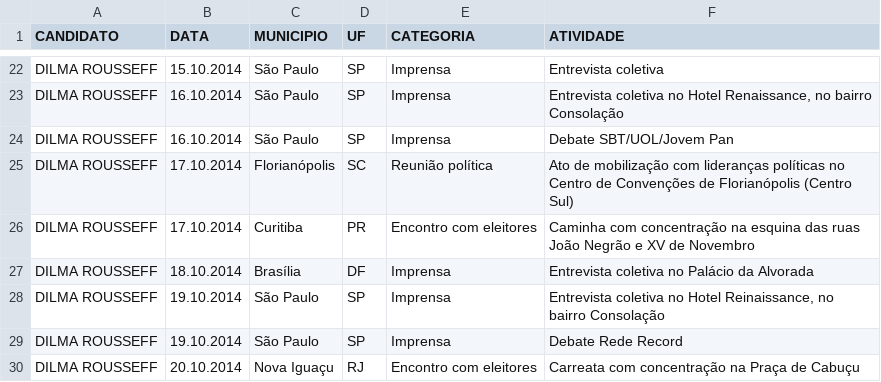
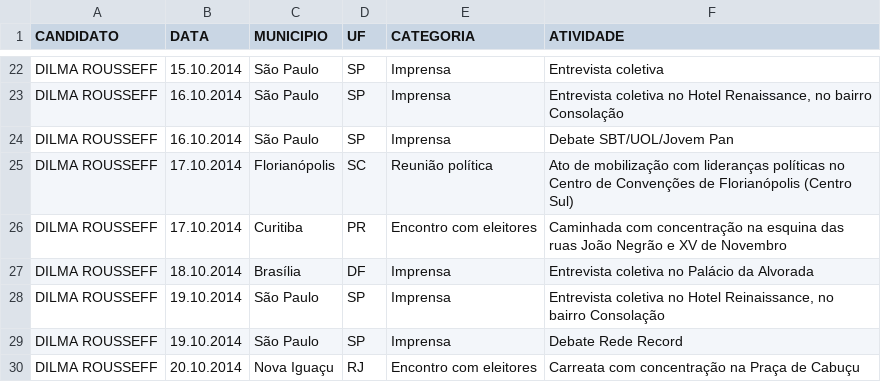
Before and after one commit to medialabufrj/piaui-presidenciaveis-2014, a CSV file: app/datasets/dados_dilmarousseff.csv, drawn as a sheet; only a part is shown, gaps mark what is left out.

Commit message:
correção dados dilma

```diff
--- a/app/datasets/dados_dilmarousseff.csv
+++ b/app/datasets/dados_dilmarousseff.csv
@@ -25,3 +25,3 @@ DILMA ROUSSEFF;16.10.2014;São Paulo;SP;Imprensa;Debate SBT/UOL/Jovem Pan
 DILMA ROUSSEFF;17.10.2014;Florianópolis;SC;Reunião política;Ato de mobilização com lideranças políticas no Centro de Convenções de Florianópolis (Centro Sul)
-DILMA ROUSSEFF;17.10.2014;Curitiba;PR;Encontro com eleitores;Caminha com concentração na esquina das ruas João Negrão e XV de Novembro
+DILMA ROUSSEFF;17.10.2014;Curitiba;PR;Encontro com eleitores;Caminhada com concentração na esquina das ruas João Negrão e XV de Novembro
 DILMA ROUSSEFF;18.10.2014;Brasília;DF;Imprensa;Entrevista coletiva no Palácio da Alvorada
```
